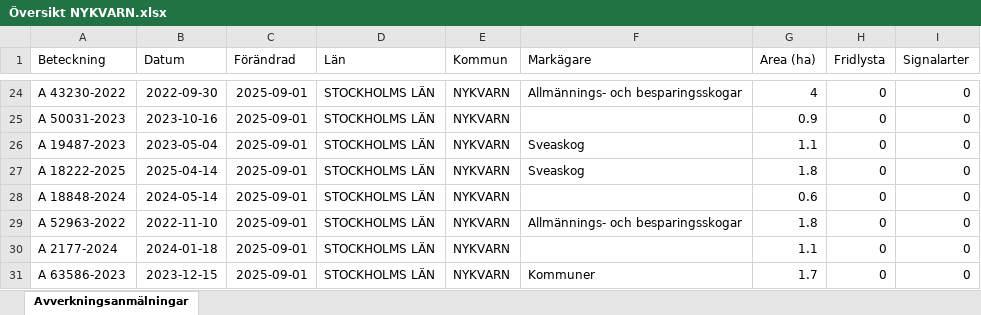
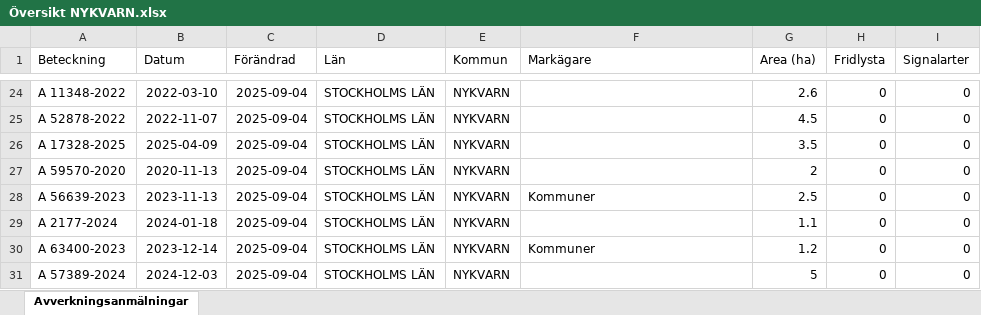
Before and after one commit to klasma/Logging_0140, an Excel workbook: Översikt NYKVARN.xlsx, sheet Avverkningsanmälningar, drawn as a sheet; only a part is shown, gaps mark what is left out; values as stored, in another font and other column widths than the file's, no borders; the diff covers the shown part only; the diff names each change by its address in the sheet, - before the commit and + after, or states it on an @@ line.

```diff
--- a/Översikt NYKVARN.xlsx (sheet Avverkningsanmälningar)
+++ b/Översikt NYKVARN.xlsx (sheet Avverkningsanmälningar)
-A24 (Beteckning): A 43230-2022
+A24 (Beteckning): A 11348-2022
-B24 (Datum): 2022-09-30
+B24 (Datum): 2022-03-10
-C24:C31 (Förändrad): 2025-09-01
+C24:C31 (Förändrad): 2025-09-04
-F24 (Markägare): Allmännings- och besparingsskogar
+F24 (Markägare): (empty)
-G24 (Area (ha)): 4
+G24 (Area (ha)): 2.6
-A25 (Beteckning): A 50031-2023
+A25 (Beteckning): A 52878-2022
-B25 (Datum): 2023-10-16
+B25 (Datum): 2022-11-07
-G25 (Area (ha)): 0.9
+G25 (Area (ha)): 4.5
-A26 (Beteckning): A 19487-2023
+A26 (Beteckning): A 17328-2025
-B26 (Datum): 2023-05-04
+B26 (Datum): 2025-04-09
-F26:F27 (Markägare): Sveaskog
+F26:F27 (Markägare): (empty)
-G26 (Area (ha)): 1.1
+G26 (Area (ha)): 3.5
-A27 (Beteckning): A 18222-2025
+A27 (Beteckning): A 59570-2020
-B27 (Datum): 2025-04-14
+B27 (Datum): 2020-11-13
-G27 (Area (ha)): 1.8
+G27 (Area (ha)): 2
-A28 (Beteckning): A 18848-2024
+A28 (Beteckning): A 56639-2023
-B28 (Datum): 2024-05-14
+B28 (Datum): 2023-11-13
-F28 (Markägare): (empty)
+F28 (Markägare): Kommuner
-G28 (Area (ha)): 0.6
+G28 (Area (ha)): 2.5
-A29 (Beteckning): A 52963-2022
+A29 (Beteckning): A 2177-2024
-B29 (Datum): 2022-11-10
+B29 (Datum): 2024-01-18
-F29 (Markägare): Allmännings- och besparingsskogar
+F29 (Markägare): (empty)
-G29 (Area (ha)): 1.8
+G29 (Area (ha)): 1.1
-A30 (Beteckning): A 2177-2024
+A30 (Beteckning): A 63400-2023
-B30 (Datum): 2024-01-18
+B30 (Datum): 2023-12-14
-F30 (Markägare): (empty)
+F30 (Markägare): Kommuner
-G30 (Area (ha)): 1.1
+G30 (Area (ha)): 1.2
-A31 (Beteckning): A 63586-2023
+A31 (Beteckning): A 57389-2024
-B31 (Datum): 2023-12-15
+B31 (Datum): 2024-12-03
-F31 (Markägare): Kommuner
+F31 (Markägare): (empty)
-G31 (Area (ha)): 1.7
+G31 (Area (ha)): 5
```
Also changed, not shown: 292 edited cells elsewhere in this sheet, artfynd/A 11388-2024 artfynd.xlsx, artfynd/A 23279-2025 artfynd.xlsx, 36 other files.
